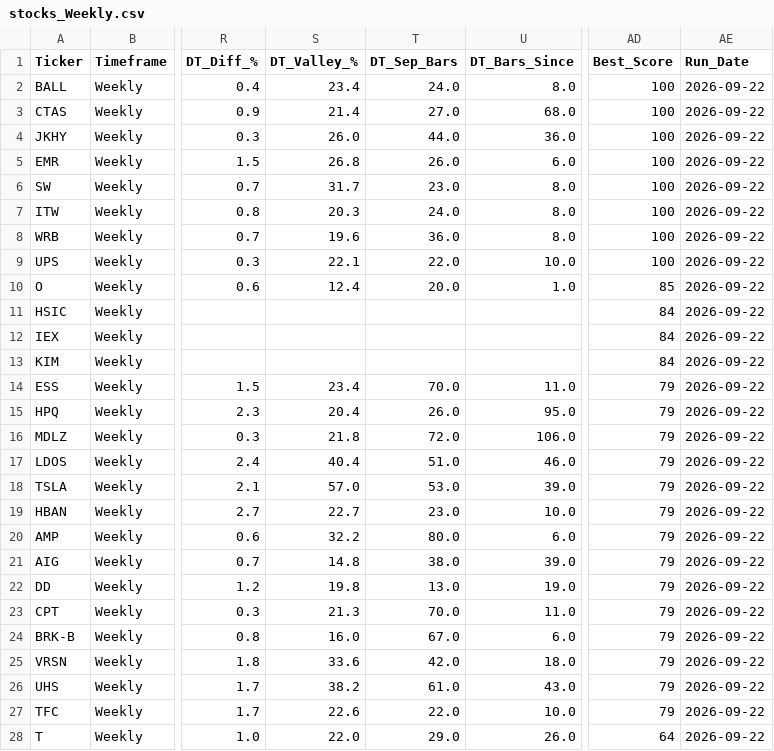
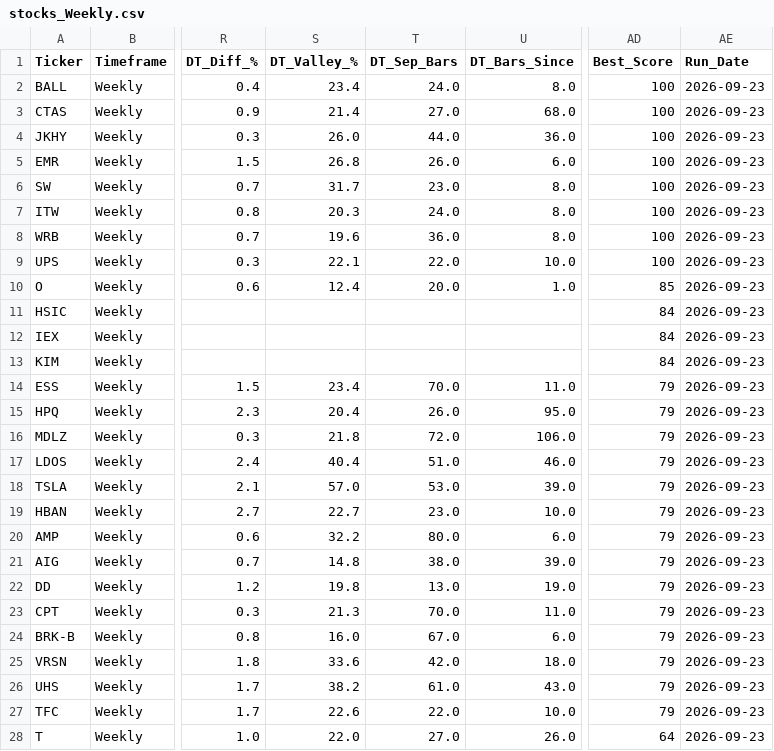
Before and after one commit to nikthetrip/Patterns-Screener, a CSV file: data/stocks_Weekly.csv, drawn as a sheet; only a part is shown, gaps mark what is left out; the diff covers the shown part only; the diff names each change by its address in the sheet, - before the commit and + after, or states it on an @@ line.

```diff
--- a/data/stocks_Weekly.csv
+++ b/data/stocks_Weekly.csv
-AE2:AE28 (Run_Date): 2026-09-22
+AE2:AE28 (Run_Date): 2026-09-23
-T28 (DT_Sep_Bars): 29.0
+T28 (DT_Sep_Bars): 27.0
```
Also changed, not shown: 70 edited cells elsewhere in this file, data/etf_info.csv, data/etf_sector.csv, 3 other files.
